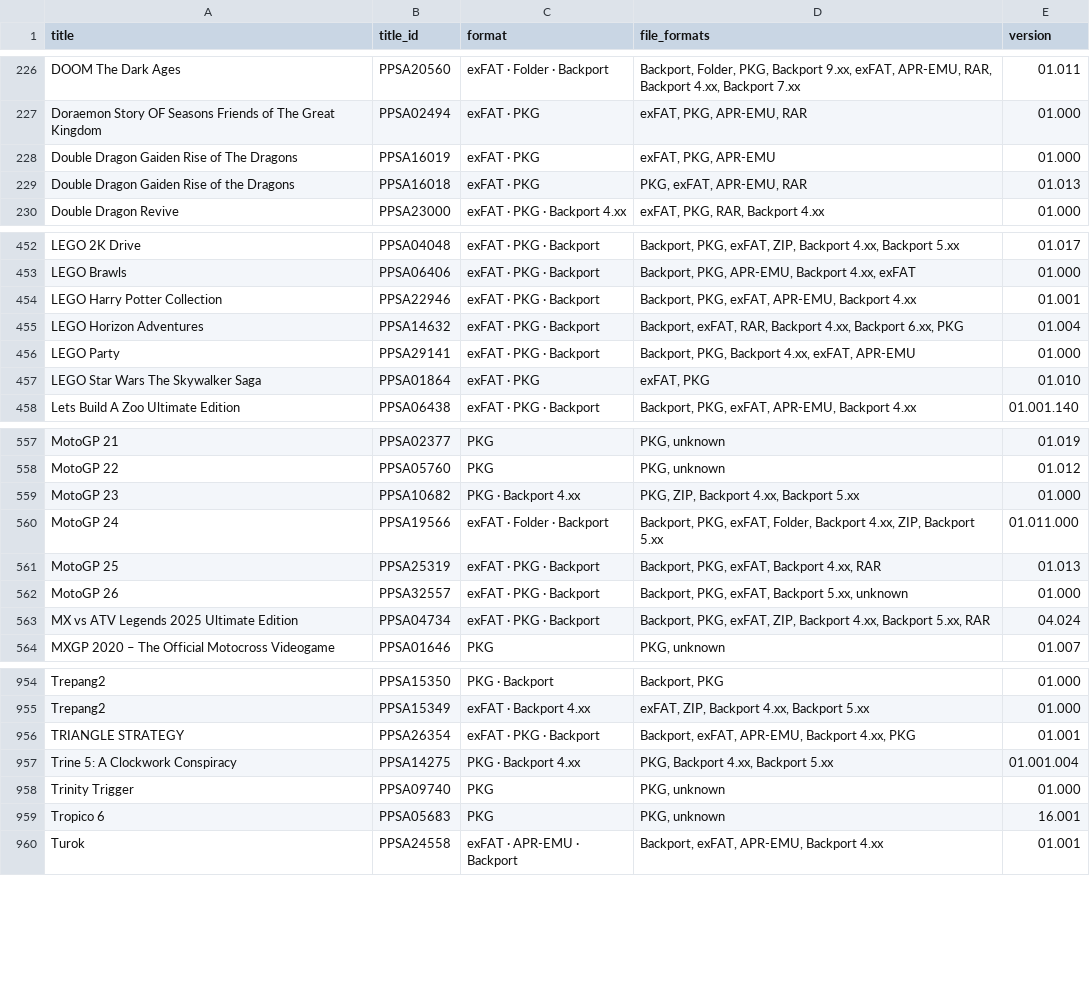
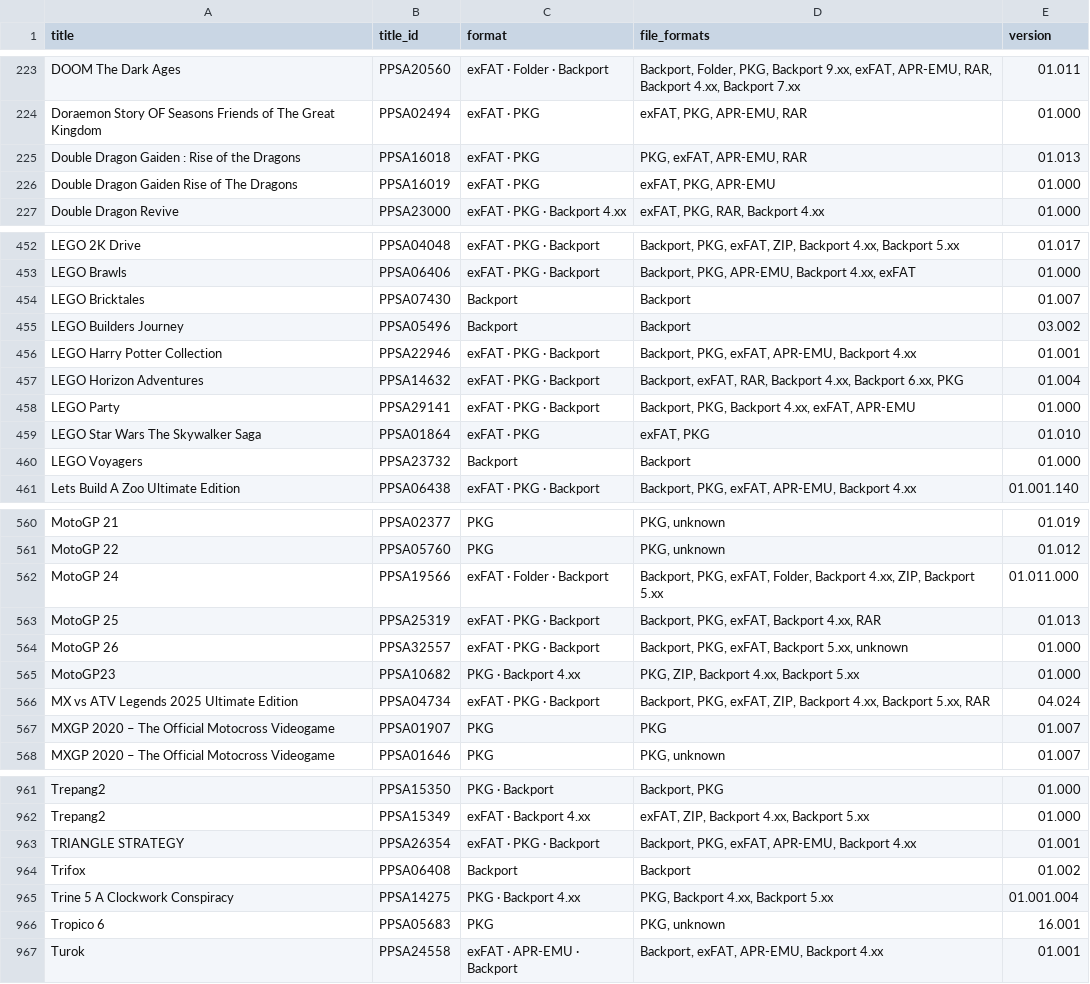
Before and after one commit to Jamzi94/catalog-V2, a CSV file: games-list.csv, drawn as a sheet; only a part is shown, gaps mark what is left out; the diff covers the shown part only.

```diff
--- a/games-list.csv
+++ b/games-list.csv
@@ -227,4 +224,4 @@ DOOM The Dark Ages,PPSA20560,exFAT · Folder · Backport,"Backport, Folder, PKG,
 Doraemon Story OF Seasons Friends of The Great Kingdom,PPSA02494,exFAT · PKG,"exFAT, PKG, APR-EMU, RAR",01.000
+Double Dragon Gaiden : Rise of the Dragons,PPSA16018,exFAT · PKG,"PKG, exFAT, APR-EMU, RAR",01.013
 Double Dragon Gaiden Rise of The Dragons,PPSA16019,exFAT · PKG,"exFAT, PKG, APR-EMU",01.000
-Double Dragon Gaiden Rise of the Dragons,PPSA16018,exFAT · PKG,"PKG, exFAT, APR-EMU, RAR",01.013
 Double Dragon Revive,PPSA23000,exFAT · PKG · Backport 4.xx,"exFAT, PKG, RAR, Backport 4.xx",01.000
@@ -453,2 +453,4 @@ LEGO 2K Drive,PPSA04048,exFAT · PKG · Backport,"Backport, PKG, exFAT, ZIP, Bac
 LEGO Brawls,PPSA06406,exFAT · PKG · Backport,"Backport, PKG, APR-EMU, Backport 4.xx, exFAT",01.000
+LEGO Bricktales,PPSA07430,Backport,Backport,01.007
+LEGO Builders Journey,PPSA05496,Backport,Backport,03.002
 LEGO Harry Potter Collection,PPSA22946,exFAT · PKG · Backport,"Backport, PKG, exFAT, APR-EMU, Backport 4.xx",01.001
@@ -457,2 +459,3 @@ LEGO Party,PPSA29141,exFAT · PKG · Backport,"Backport, PKG, Backport 4.xx, exF
 LEGO Star Wars The Skywalker Saga,PPSA01864,exFAT · PKG,"exFAT, PKG",01.010
+LEGO Voyagers,PPSA23732,Backport,Backport,01.000
 Lets Build A Zoo Ultimate Edition,PPSA06438,exFAT · PKG · Backport,"Backport, PKG, exFAT, APR-EMU, Backport 4.xx",01.001.140
@@ -558,3 +561,2 @@ MotoGP 21,PPSA02377,PKG,"PKG, unknown",01.019
 MotoGP 22,PPSA05760,PKG,"PKG, unknown",01.012
-MotoGP 23,PPSA10682,PKG · Backport 4.xx,"PKG, ZIP, Backport 4.xx, Backport 5.xx",01.000
 MotoGP 24,PPSA19566,exFAT · Folder · Backport,"Backport, PKG, exFAT, Folder, Backport 4.xx, ZIP, Backport 5.xx",01.011.000
@@ -562,3 +564,5 @@ MotoGP 25,PPSA25319,exFAT · PKG · Backport,"Backport, PKG, exFAT, Backport 4.x
 MotoGP 26,PPSA32557,exFAT · PKG · Backport,"Backport, PKG, exFAT, Backport 5.xx, unknown",01.000
+MotoGP23,PPSA10682,PKG · Backport 4.xx,"PKG, ZIP, Backport 4.xx, Backport 5.xx",01.000
 MX vs ATV Legends 2025 Ultimate Edition,PPSA04734,exFAT · PKG · Backport,"Backport, PKG, exFAT, ZIP, Backport 4.xx, Backport 5.xx, RAR",04.024
+MXGP 2020 – The Official Motocross Videogame,PPSA01907,PKG,PKG,01.007
 MXGP 2020 – The Official Motocross Videogame,PPSA01646,PKG,"PKG, unknown",01.007
@@ -955,5 +962,5 @@ Trepang2,PPSA15350,PKG · Backport,"Backport, PKG",01.000
 Trepang2,PPSA15349,exFAT · Backport 4.xx,"exFAT, ZIP, Backport 4.xx, Backport 5.xx",01.000
-TRIANGLE STRATEGY,PPSA26354,exFAT · PKG · Backport,"Backport, exFAT, APR-EMU, Backport 4.xx, PKG",01.001
-Trine 5: A Clockwork Conspiracy,PPSA14275,PKG · Backport 4.xx,"PKG, Backport 4.xx, Backport 5.xx",01.001.004
-Trinity Trigger,PPSA09740,PKG,"PKG, unknown",01.000
+TRIANGLE STRATEGY,PPSA26354,exFAT · PKG · Backport,"Backport, PKG, exFAT, APR-EMU, Backport 4.xx",01.001
+Trifox,PPSA06408,Backport,Backport,01.002
+Trine 5 A Clockwork Conspiracy,PPSA14275,PKG · Backport 4.xx,"PKG, Backport 4.xx, Backport 5.xx",01.001.004
 Tropico 6,PPSA05683,PKG,"PKG, unknown",16.001
```
Also changed, not shown: 11 added rows, 9 removed rows, 1 moved row and 45 edited cells elsewhere in this file, 7 other files.
